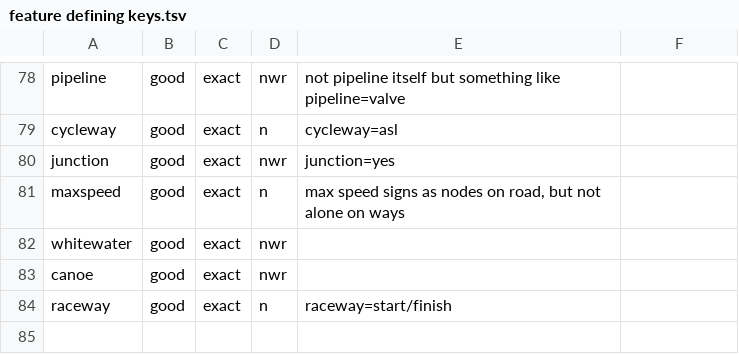
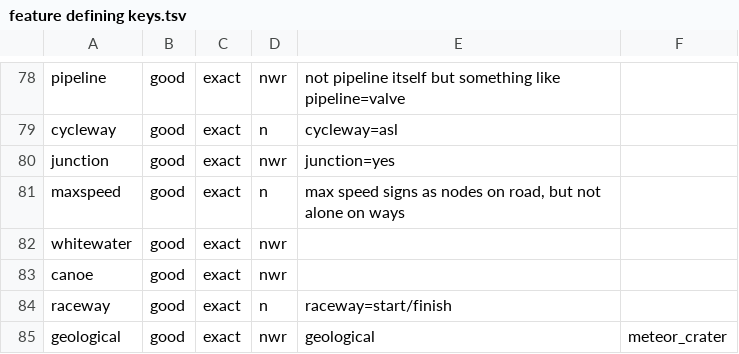
Before and after one commit to OSMLatvija/Osmalyzer, a TSV file: data/feature defining keys.tsv, drawn as a sheet; only a part is shown, gaps mark what is left out; the diff names each change by its address in the sheet, - before the commit and + after, or states it on an @@ line.

Commit message:
Extra definign key

```diff
--- a/data/feature defining keys.tsv
+++ b/data/feature defining keys.tsv
+row 85: geological | good | exact | nwr | geological | meteor_crater
```
